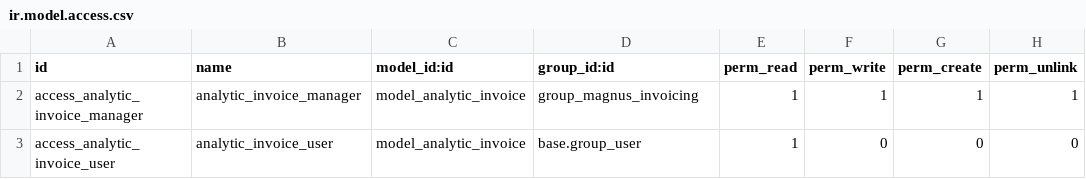
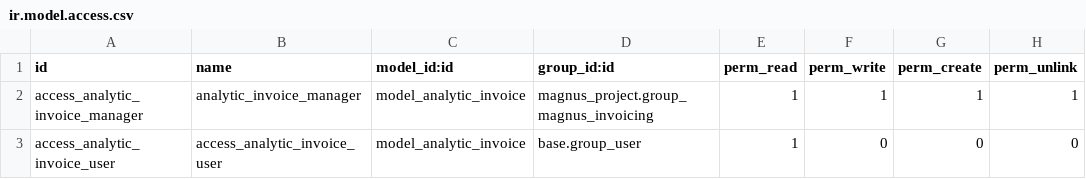
Before and after one commit to tosccolors/magnus-addons, a CSV file: magnus_invoicing/security/ir.model.access.csv, drawn as a sheet.

Commit message:
magnus_project.group......

```diff
--- a/magnus_invoicing/security/ir.model.access.csv
+++ b/magnus_invoicing/security/ir.model.access.csv
@@ -1,3 +1,3 @@
 id,name,model_id:id,group_id:id,perm_read,perm_write,perm_create,perm_unlink
-access_analytic_invoice_manager,analytic_invoice_manager,model_analytic_invoice,group_magnus_invoicing,1,1,1,1
-access_analytic_invoice_user,analytic_invoice_user,model_analytic_invoice,base.group_user,1,0,0,0
+access_analytic_invoice_manager,analytic_invoice_manager,model_analytic_invoice,magnus_project.group_magnus_invoicing,1,1,1,1
+access_analytic_invoice_user,access_analytic_invoice_user,model_analytic_invoice,base.group_user,1,0,0,0
```
Also changed, not shown: 1 other file.
